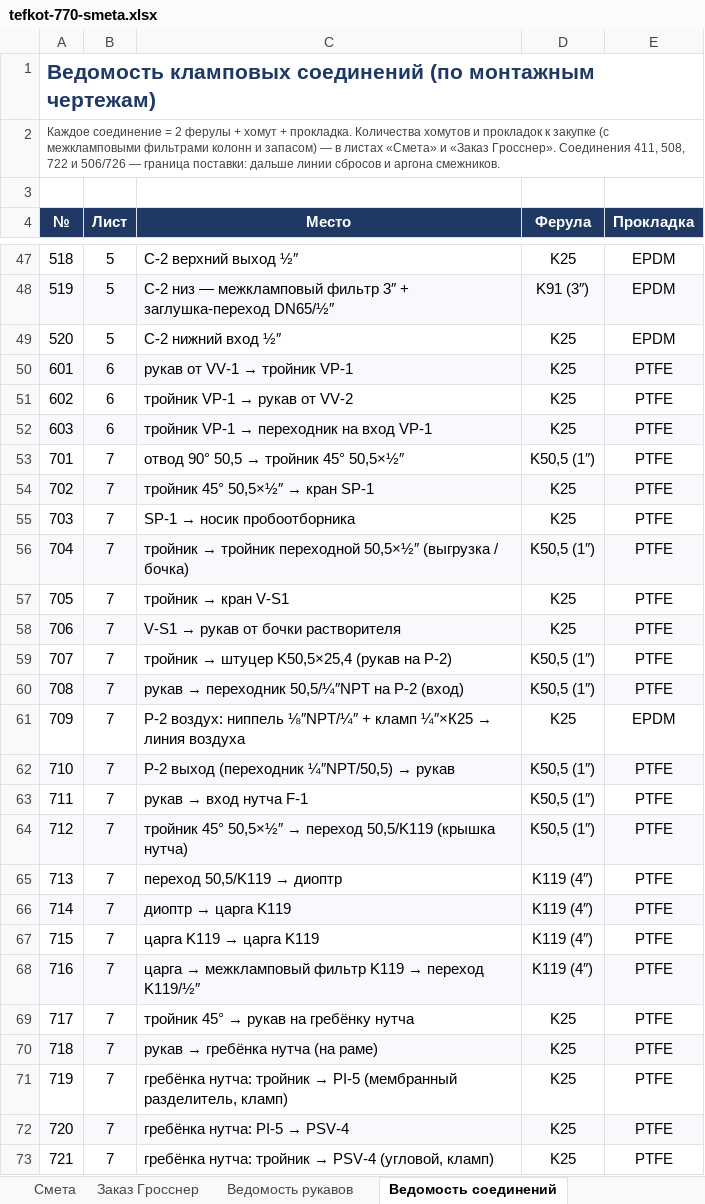
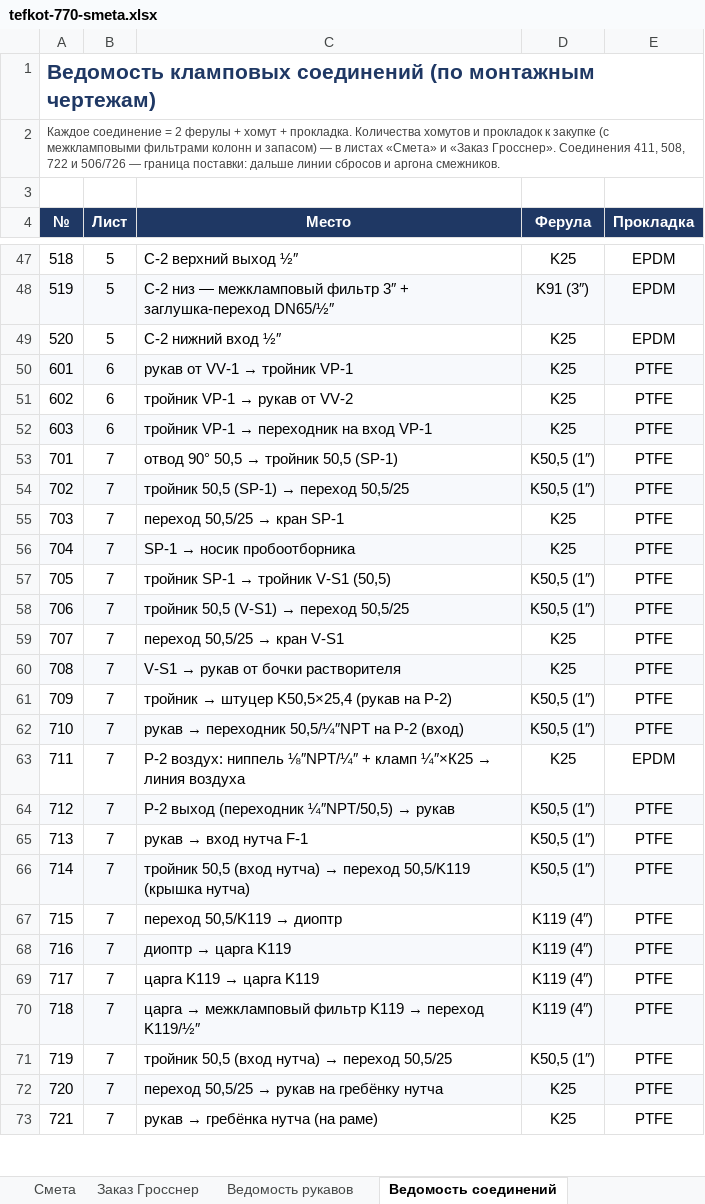
Before and after one commit to Elebra2005/claude, an Excel workbook: tefkot/itog/tefkot-770-smeta.xlsx, sheet Ведомость соединений, drawn as a sheet; only a part is shown, gaps mark what is left out; values as stored, in another font and other column widths than the file's, no borders; the diff covers the shown part only; the diff names each change by its address in the sheet, - before the commit and + after, or states it on an @@ line.

```diff
--- a/tefkot/itog/tefkot-770-smeta.xlsx (sheet Ведомость соединений)
+++ b/tefkot/itog/tefkot-770-smeta.xlsx (sheet Ведомость соединений)
@@ C53 (Место): отвод 90° 50,5 → тройник 45° 50,5×½″ → отвод 90° 50,5 → тройник 50,5 (SP-1) @@
@@ C54 (Место): тройник 45° 50,5×½″ → кран SP-1 → тройник 50,5 (SP-1) → переход 50,5/25 @@
-D54 (Ферула): K25
+D54 (Ферула): K50,5 (1″)
@@ C55 (Место): SP-1 → носик пробоотборника → переход 50,5/25 → кран SP-1 @@
@@ C56 (Место): тройник → тройник переходной 50,5×½″ (выгрузка / бочка) → SP-1 → носик пробоотборника @@
-D56 (Ферула): K50,5 (1″)
+D56 (Ферула): K25
@@ C57 (Место): тройник → кран V-S1 → тройник SP-1 → тройник V-S1 (50,5) @@
-D57:D58 (Ферула): K25
+D57:D58 (Ферула): K50,5 (1″)
@@ C58 (Место): V-S1 → рукав от бочки растворителя → тройник 50,5 (V-S1) → переход 50,5/25 @@
@@ C59 (Место): тройник → штуцер K50,5×25,4 (рукав на P-2) → переход 50,5/25 → кран V-S1 @@
-D59:D60 (Ферула): K50,5 (1″)
+D59:D60 (Ферула): K25
@@ C60 (Место): рукав → переходник 50,5/¼″NPT на P-2 (вход) → V-S1 → рукав от бочки растворителя @@
@@ C61 (Место): P-2 воздух: ниппель ⅛″NPT/¼″ + кламп ¼″×К25 → линия воздуха → тройник → штуцер K50,5×25,4 (рукав на P-2) @@
-D61 (Ферула): K25
+D61 (Ферула): K50,5 (1″)
-E61 (Прокладка): EPDM
+E61 (Прокладка): PTFE
@@ C62 (Место): P-2 выход (переходник ¼″NPT/50,5) → рукав → рукав → переходник 50,5/¼″NPT на P-2 (вход) @@
@@ C63 (Место): рукав → вход нутча F-1 → P-2 воздух: ниппель ⅛″NPT/¼″ + кламп ¼″×К25 → линия воздуха @@
-D63 (Ферула): K50,5 (1″)
+D63 (Ферула): K25
-E63 (Прокладка): PTFE
+E63 (Прокладка): EPDM
@@ C64 (Место): тройник 45° 50,5×½″ → переход 50,5/K119 (крышка нутча) → P-2 выход (переходник ¼″NPT/50,5) → рукав @@
@@ C65 (Место): переход 50,5/K119 → диоптр → рукав → вход нутча F-1 @@
-D65:D66 (Ферула): K119 (4″)
+D65:D66 (Ферула): K50,5 (1″)
@@ C66 (Место): диоптр → царга K119 → тройник 50,5 (вход нутча) → переход 50,5/K119 (крышка нутча) @@
@@ C67 (Место): царга K119 → царга K119 → переход 50,5/K119 → диоптр @@
@@ C68 (Место): царга → межкламповый фильтр K119 → переход K119/½″ → диоптр → царга K119 @@
@@ C69 (Место): тройник 45° → рукав на гребёнку нутча → царга K119 → царга K119 @@
-D69:D70 (Ферула): K25
+D69:D70 (Ферула): K119 (4″)
@@ C70 (Место): рукав → гребёнка нутча (на раме) → царга → межкламповый фильтр K119 → переход K119/½″ @@
@@ C71 (Место): гребёнка нутча: тройник → PI-5 (мембранный разделитель, кламп) → тройник 50,5 (вход нутча) → переход 50,5/25 @@
-D71 (Ферула): K25
+D71 (Ферула): K50,5 (1″)
@@ C72 (Место): гребёнка нутча: PI-5 → PSV-4 → переход 50,5/25 → рукав на гребёнку нутча @@
@@ C73 (Место): гребёнка нутча: тройник → PSV-4 (угловой, кламп) → рукав → гребёнка нутча (на раме) @@
```
Also changed, not shown: 3 added rows and 15 edited cells elsewhere in this sheet, sheet Заказ Гросснер, sheet Смета, 16 other files.
